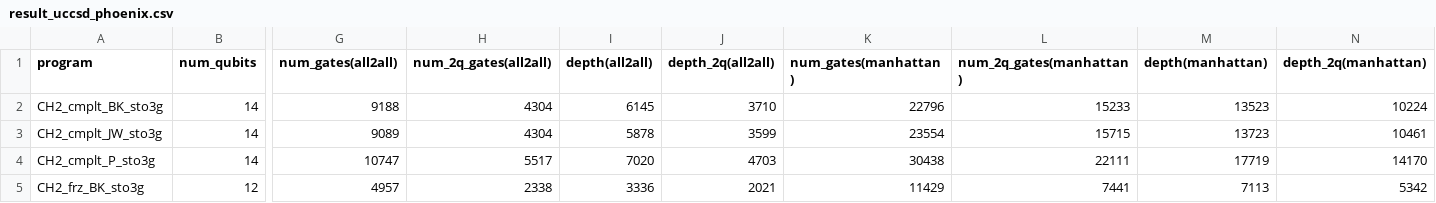
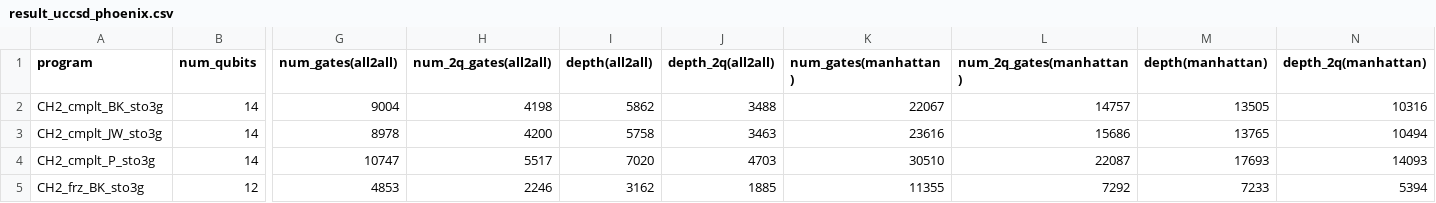
Before and after one commit to iqubit-org/phoenix, a CSV file: experiments/result_uccsd_phoenix.csv, drawn as a sheet; only a part is shown, gaps mark what is left out; the diff covers the shown part only; the diff names each change by its address in the sheet, - before the commit and + after, or states it on an @@ line.

```diff
--- a/experiments/result_uccsd_phoenix.csv
+++ b/experiments/result_uccsd_phoenix.csv
-G2 (num_gates(all2all)): 9188
+G2 (num_gates(all2all)): 9004
-H2 (num_2q_gates(all2all)): 4304
+H2 (num_2q_gates(all2all)): 4198
-I2 (depth(all2all)): 6145
+I2 (depth(all2all)): 5862
-J2 (depth_2q(all2all)): 3710
+J2 (depth_2q(all2all)): 3488
-K2 (num_gates(manhattan)): 22796
+K2 (num_gates(manhattan)): 22067
-L2 (num_2q_gates(manhattan)): 15233
+L2 (num_2q_gates(manhattan)): 14757
-M2 (depth(manhattan)): 13523
+M2 (depth(manhattan)): 13505
-N2 (depth_2q(manhattan)): 10224
+N2 (depth_2q(manhattan)): 10316
-G3 (num_gates(all2all)): 9089
+G3 (num_gates(all2all)): 8978
-H3 (num_2q_gates(all2all)): 4304
+H3 (num_2q_gates(all2all)): 4200
-I3 (depth(all2all)): 5878
+I3 (depth(all2all)): 5758
-J3 (depth_2q(all2all)): 3599
+J3 (depth_2q(all2all)): 3463
-K3 (num_gates(manhattan)): 23554
+K3 (num_gates(manhattan)): 23616
-L3 (num_2q_gates(manhattan)): 15715
+L3 (num_2q_gates(manhattan)): 15686
-M3 (depth(manhattan)): 13723
+M3 (depth(manhattan)): 13765
-N3 (depth_2q(manhattan)): 10461
+N3 (depth_2q(manhattan)): 10494
-K4 (num_gates(manhattan)): 30438
+K4 (num_gates(manhattan)): 30510
-L4 (num_2q_gates(manhattan)): 22111
+L4 (num_2q_gates(manhattan)): 22087
-M4 (depth(manhattan)): 17719
+M4 (depth(manhattan)): 17693
-N4 (depth_2q(manhattan)): 14170
+N4 (depth_2q(manhattan)): 14093
-G5 (num_gates(all2all)): 4957
+G5 (num_gates(all2all)): 4853
-H5 (num_2q_gates(all2all)): 2338
+H5 (num_2q_gates(all2all)): 2246
-I5 (depth(all2all)): 3336
+I5 (depth(all2all)): 3162
-J5 (depth_2q(all2all)): 2021
+J5 (depth_2q(all2all)): 1885
-K5 (num_gates(manhattan)): 11429
+K5 (num_gates(manhattan)): 11355
-L5 (num_2q_gates(manhattan)): 7441
+L5 (num_2q_gates(manhattan)): 7292
-M5 (depth(manhattan)): 7113
+M5 (depth(manhattan)): 7233
-N5 (depth_2q(manhattan)): 5342
+N5 (depth_2q(manhattan)): 5394
```
Also changed, not shown: 86 edited cells elsewhere in this file, experiments/result_uccsd_tket.csv, 56 other files.
